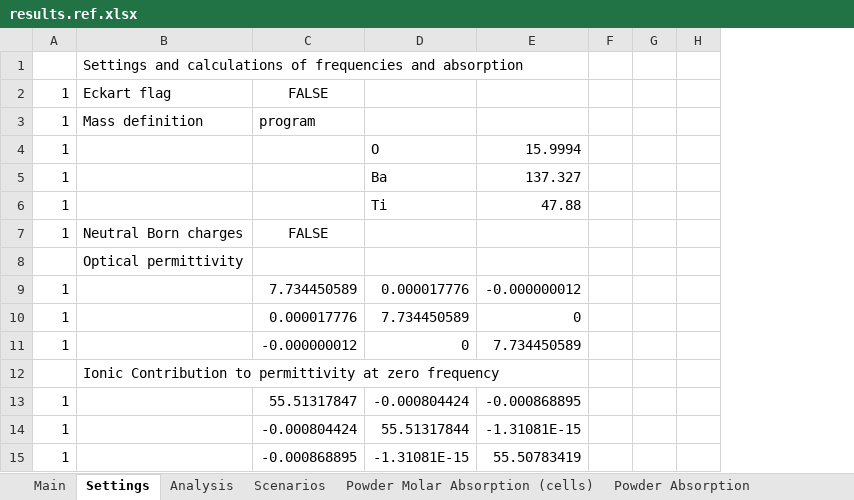
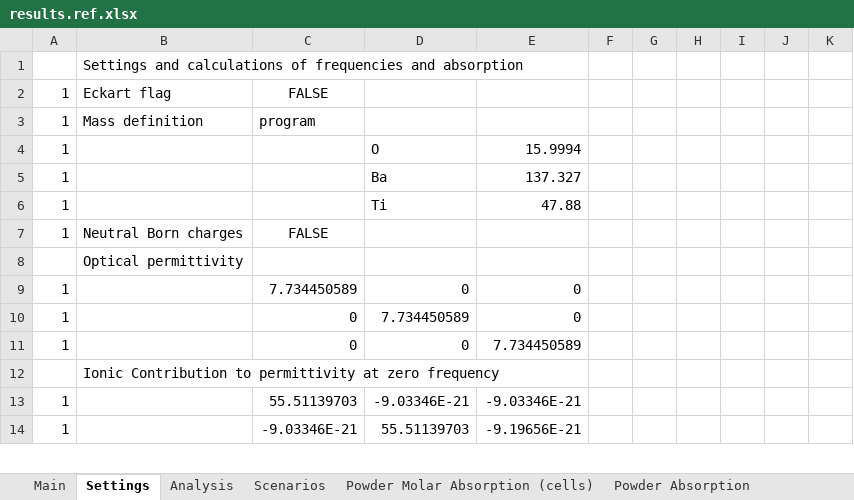
Before and after one commit to JohnKendrick/PDielec, an Excel workbook: Examples/AbInit/BaTiO3/results.ref.xlsx, sheet Settings, drawn as a sheet; only a part is shown; values as stored, in another font and other column widths than the file's, no borders; removed rows and columns are numbered as before the commit, all else as after; the diff covers the shown part only; the diff names each change by its address in the sheet, - before the commit and + after, or states it on an @@ line.

```diff
--- a/Examples/AbInit/BaTiO3/results.ref.xlsx (sheet Settings)
+++ b/Examples/AbInit/BaTiO3/results.ref.xlsx (sheet Settings)
+column I, empty
+column J, empty
+column K, empty
-D9: 0.000017776
+D9: 0
-E9: -0.000000012
+E9: 0
-C10: 0.000017776
+C10: 0
-C11: -0.000000012
+C11: 0
-row 13: 1 |  | 55.51317847 | -0.000804424 | -0.000868895
-row 14: 1 |  | -0.000804424 | 55.51317844 | -1.31081E-15
-row 15: 1 |  | -0.000868895 | -1.31081E-15 | 55.50783419
+row 13: 1 |  | 55.51139703 | -9.03346E-21 | -9.03346E-21
+row 14: 1 |  | -9.03346E-21 | 55.51139703 | -9.19656E-21
```
Also changed, not shown: 7 added rows, 3 removed rows and 2 edited cells elsewhere in this sheet, sheet Real Crystal Permittivity, sheet Imag Crystal Permittivity, sheet Powder Real Permittivity, sheet Powder Absorption, sheet Powder Molar Absorption (cells), sheet Powder Imaginary Permittivity, 2 more sheets, other sheet tabs, Examples/SizeEffects/BaTiO3/results.ref.xlsx, 3 other files.
